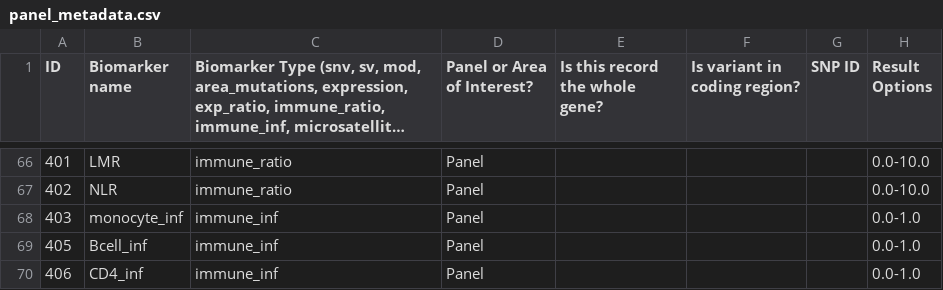
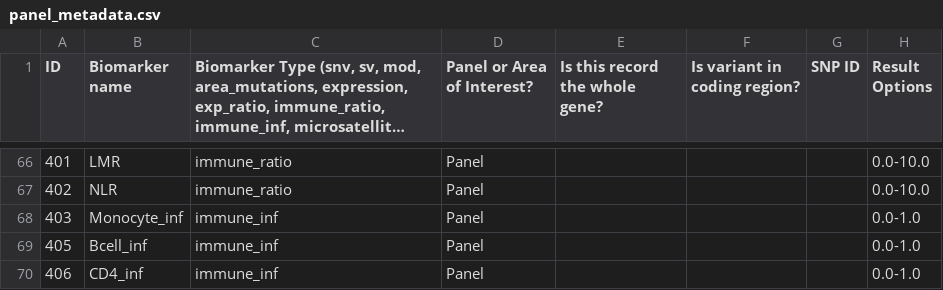
Before and after one commit to Genomic-and-Epigenomic-Research-Lab-NZ/wf-panorama, a CSV file: demo_input/panel_metadata.csv, drawn as a sheet; only a part is shown, gaps mark what is left out; long unchanged cells end in …; the diff names each change by its address in the sheet, - before the commit and + after, or states it on an @@ line.

Commit message:
Saving all current changes, including uploading the licence info. At this stage it is using an old cibersort results file to bypass the expired token issue while I wait on a renewal. Last processes to debug are snv processing and collating everything together

```diff
--- a/demo_input/panel_metadata.csv
+++ b/demo_input/panel_metadata.csv
-B68 (Biomarker name): monocyte_inf
+B68 (Biomarker name): Monocyte_inf
```
Also changed, not shown: 20 other files.
